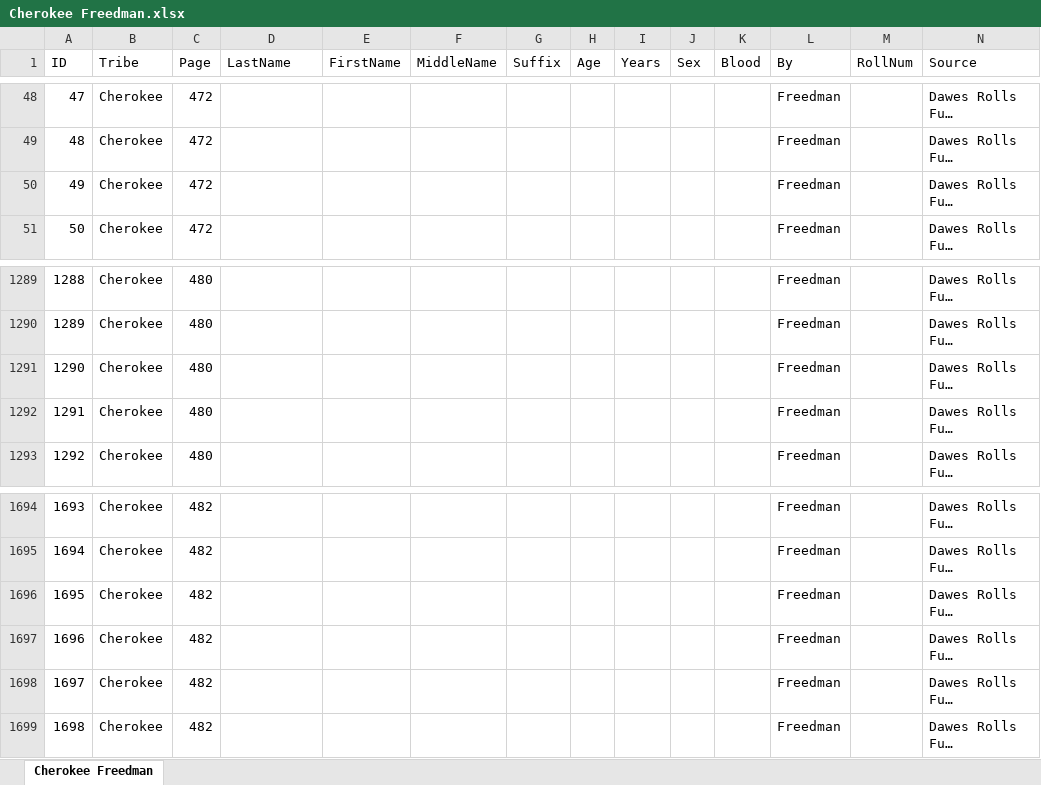
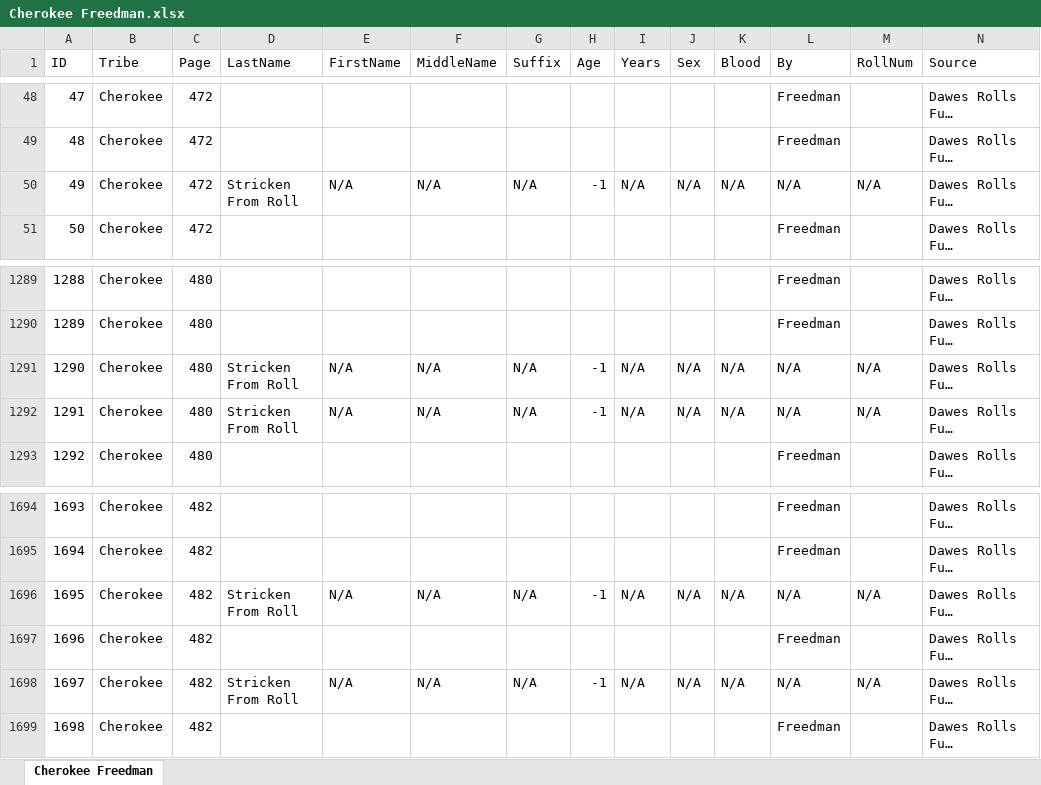
Before and after one commit to DeeRice/MySoftware, an Excel workbook: DawesRollsViewer/Dawes Rolls One Document/Cherokee/Cherokee Freedman.xlsx, sheet Cherokee Freedman, drawn as a sheet; only a part is shown, gaps mark what is left out; long unchanged cells end in …; values as stored, in another font and other column widths than the file's, no borders; the diff covers the shown part only; the diff names each change by its address in the sheet, - before the commit and + after, or states it on an @@ line.

Commit message:
added data to cherokee template

```diff
--- a/DawesRollsViewer/Dawes Rolls One Document/Cherokee/Cherokee Freedman.xlsx (sheet Cherokee Freedman)
+++ b/DawesRollsViewer/Dawes Rolls One Document/Cherokee/Cherokee Freedman.xlsx (sheet Cherokee Freedman)
-D50 (LastName): (empty)
+D50 (LastName): Stricken From Roll
-E50 (FirstName): (empty)
+E50 (FirstName): N/A
-F50 (MiddleName): (empty)
+F50 (MiddleName): N/A
-G50 (Suffix): (empty)
+G50 (Suffix): N/A
-H50 (Age): (empty)
+H50 (Age): -1
-I50 (Years): (empty)
+I50 (Years): N/A
-J50 (Sex): (empty)
+J50 (Sex): N/A
-K50 (Blood): (empty)
+K50 (Blood): N/A
-L50 (By): Freedman
+L50 (By): N/A
-M50 (RollNum): (empty)
+M50 (RollNum): N/A
-D1291:D1292 (LastName): (empty)
+D1291:D1292 (LastName): Stricken From Roll
-E1291:E1292 (FirstName): (empty)
+E1291:E1292 (FirstName): N/A
-F1291:F1292 (MiddleName): (empty)
+F1291:F1292 (MiddleName): N/A
-G1291:G1292 (Suffix): (empty)
+G1291:G1292 (Suffix): N/A
-H1291:H1292 (Age): (empty)
+H1291:H1292 (Age): -1
-I1291:I1292 (Years): (empty)
+I1291:I1292 (Years): N/A
-J1291:J1292 (Sex): (empty)
+J1291:J1292 (Sex): N/A
-K1291:K1292 (Blood): (empty)
+K1291:K1292 (Blood): N/A
-L1291:L1292 (By): Freedman
+L1291:L1292 (By): N/A
-M1291:M1292 (RollNum): (empty)
+M1291:M1292 (RollNum): N/A
-D1696 (LastName): (empty)
+D1696 (LastName): Stricken From Roll
-E1696 (FirstName): (empty)
+E1696 (FirstName): N/A
-F1696 (MiddleName): (empty)
+F1696 (MiddleName): N/A
-G1696 (Suffix): (empty)
+G1696 (Suffix): N/A
-H1696 (Age): (empty)
+H1696 (Age): -1
-I1696 (Years): (empty)
+I1696 (Years): N/A
-J1696 (Sex): (empty)
+J1696 (Sex): N/A
-K1696 (Blood): (empty)
+K1696 (Blood): N/A
-L1696 (By): Freedman
+L1696 (By): N/A
-M1696 (RollNum): (empty)
+M1696 (RollNum): N/A
-D1698 (LastName): (empty)
+D1698 (LastName): Stricken From Roll
-E1698 (FirstName): (empty)
+E1698 (FirstName): N/A
-F1698 (MiddleName): (empty)
+F1698 (MiddleName): N/A
-G1698 (Suffix): (empty)
+G1698 (Suffix): N/A
-H1698 (Age): (empty)
+H1698 (Age): -1
-I1698 (Years): (empty)
+I1698 (Years): N/A
-J1698 (Sex): (empty)
+J1698 (Sex): N/A
-K1698 (Blood): (empty)
+K1698 (Blood): N/A
-L1698 (By): Freedman
+L1698 (By): N/A
-M1698 (RollNum): (empty)
+M1698 (RollNum): N/A
```
Also changed, not shown: 513 edited cells elsewhere in this sheet, DawesRollsViewer/Dawes Rolls One Document/Cherokee/Cherokee Freedman Minor.xlsx, DawesRollsViewer/Dawes Rolls One Document/Cherokee/Cherokee Minor.xlsx.
